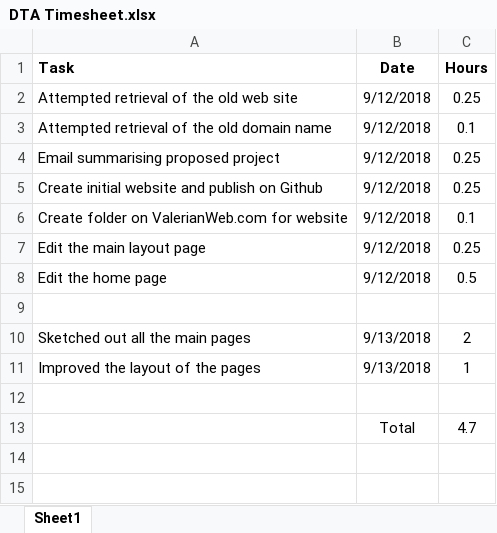
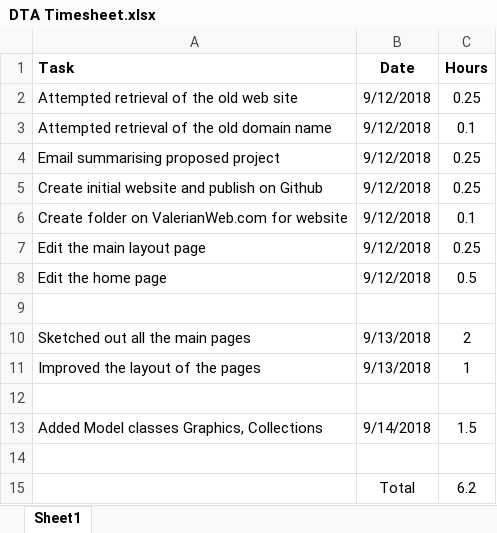
Before and after one commit to DerekPeacock/DylanTaylorArt, an Excel workbook: DTA Timesheet.xlsx, sheet Sheet1, drawn as a sheet; values as stored, in another font and other column widths than the file's, no borders; addresses are those after the commit; the diff names each change by its address in the sheet, - before the commit and + after, or states it on an @@ line.

Commit message:
Started adding model classes and enumerations

```diff
--- a/DTA Timesheet.xlsx (sheet Sheet1)
+++ b/DTA Timesheet.xlsx (sheet Sheet1)
+row 13: Added Model classes Graphics, Collections | 9/14/2018 | 1.5
-row 14:  | Total | 4.7
+row 14: (empty)
+row 15:  | Total | 6.2
```
Also changed, not shown: 5 other files.
